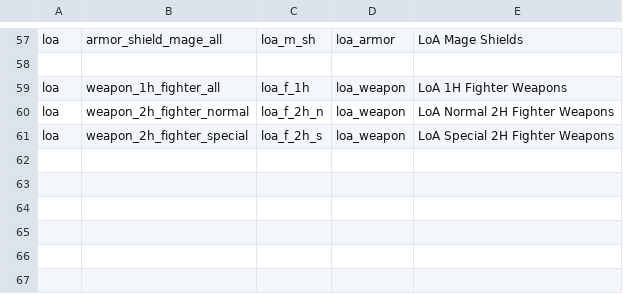
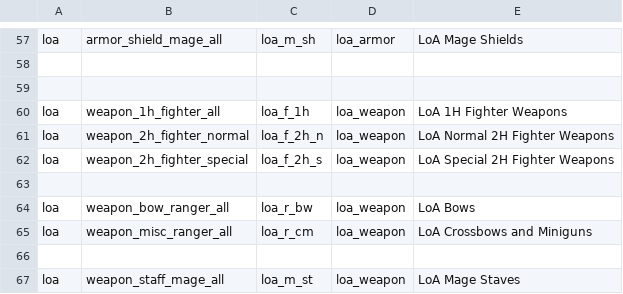
Before and after one commit to foerstj/scontentmart, a CSV file: gaspy/shops.csv, drawn as a sheet; only a part is shown, gaps mark what is left out.

```diff
--- a/gaspy/shops.csv
+++ b/gaspy/shops.csv
@@ -58,2 +58,3 @@ loa;armor_shield_mage_all;loa_m_sh;loa_armor;LoA Mage Shields
 ;;;;
+;;;;
 loa;weapon_1h_fighter_all;loa_f_1h;loa_weapon;LoA 1H Fighter Weapons
@@ -61 +62,6 @@ loa;weapon_2h_fighter_normal;loa_f_2h_n;loa_weapon;LoA Normal 2H Fighter Weapons
 loa;weapon_2h_fighter_special;loa_f_2h_s;loa_weapon;LoA Special 2H Fighter Weapons
+;;;;
+loa;weapon_bow_ranger_all;loa_r_bw;loa_weapon;LoA Bows
+loa;weapon_misc_ranger_all;loa_r_cm;loa_weapon;LoA Crossbows and Miniguns
+;;;;
+loa;weapon_staff_mage_all;loa_m_st;loa_weapon;LoA Mage Staves
```
Also changed, not shown: 3 other files.
